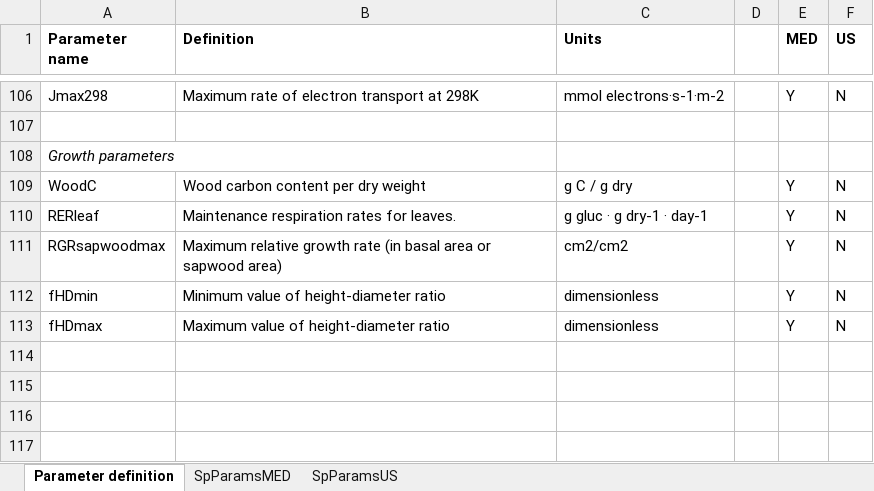
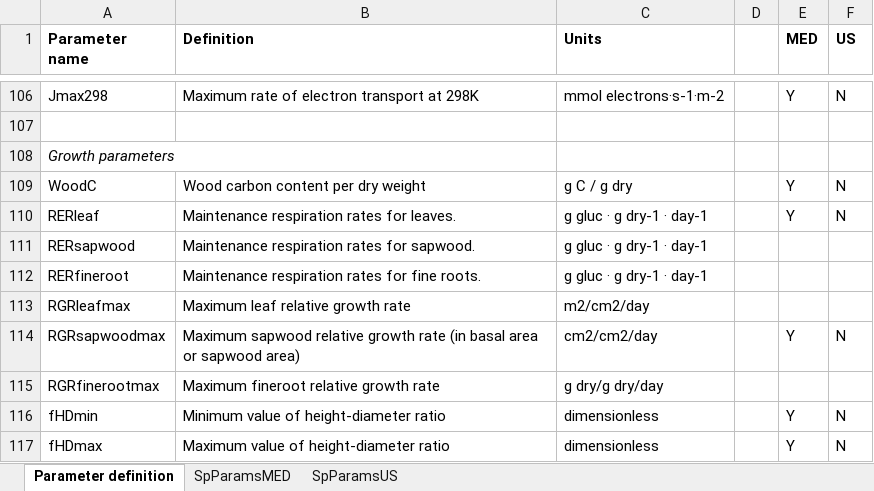
Before and after one commit to emf-creaf/medfate, an Excel workbook: data-raw/SpParams.xlsx, sheet Parameter definition, drawn as a sheet; only a part is shown, gaps mark what is left out; values as stored, in another font and other column widths than the file's, no borders; addresses are those after the commit; the diff names each change by its address in the sheet, - before the commit and + after, or states it on an @@ line.

```diff
--- a/data-raw/SpParams.xlsx (sheet Parameter definition)
+++ b/data-raw/SpParams.xlsx (sheet Parameter definition)
+row 111: RERsapwood | Maintenance respiration rates for sapwood. | g gluc · g dry-1 · day-1
+row 112: RERfineroot | Maintenance respiration rates for fine roots. | g gluc · g dry-1 · day-1
+row 113: RGRleafmax | Maximum leaf relative growth rate | m2/cm2/day
-B114 (Definition): Maximum relative growth…
+B114 (Definition): Maximum sapwood relative growth…
-C114 (Units): cm2/cm2
+C114 (Units): cm2/cm2/day
+row 115: RGRfinerootmax | Maximum fineroot relative growth rate | g dry/g dry/day
```
Also changed, not shown: sheet SpParamsMED, 2 other files.
